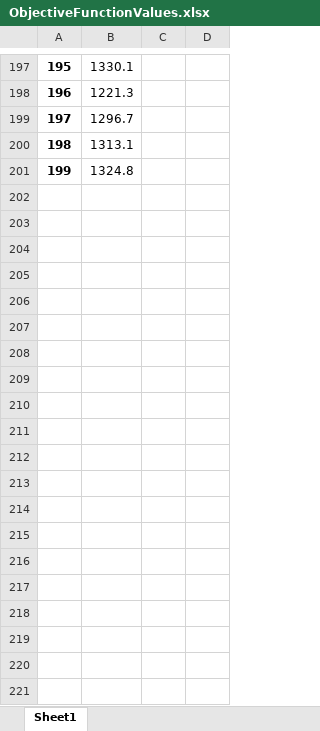
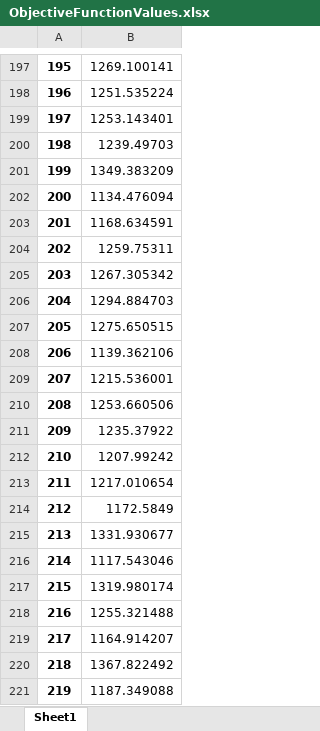
Before and after one commit to nm-guilherme/pnv3512, an Excel workbook: results/multi_starts/ObjectiveFunctionValues.xlsx, sheet Sheet1, drawn as a sheet; only a part is shown, gaps mark what is left out; values as stored, in another font and other column widths than the file's, no borders; charts and pictures not drawn; removed rows and columns are numbered as before the commit, all else as after; the diff covers the shown part only; the diff names each change by its address in the sheet, - before the commit and + after, or states it on an @@ line.

```diff
--- a/results/multi_starts/ObjectiveFunctionValues.xlsx (sheet Sheet1)
+++ b/results/multi_starts/ObjectiveFunctionValues.xlsx (sheet Sheet1)
-column B, rows 197-201: 1330.1 | 1221.3 | 1296.7 | 1313.1 | 1324.8
-column C, empty
-column D, empty
+column B, rows 197-201: 1269.100141 | 1251.535224 | 1253.143401 | 1239.49703 | 1349.383209
+row 202: 200 | 1134.476094
+row 203: 201 | 1168.634591
+row 204: 202 | 1259.75311
+row 205: 203 | 1267.305342
+row 206: 204 | 1294.884703
+row 207: 205 | 1275.650515
+row 208: 206 | 1139.362106
+row 209: 207 | 1215.536001
+row 210: 208 | 1253.660506
+row 211: 209 | 1235.37922
+row 212: 210 | 1207.99242
+row 213: 211 | 1217.010654
+row 214: 212 | 1172.5849
+row 215: 213 | 1331.930677
+row 216: 214 | 1117.543046
+row 217: 215 | 1319.980174
+row 218: 216 | 1255.321488
+row 219: 217 | 1164.914207
+row 220: 218 | 1367.822492
+row 221: 219 | 1187.349088
```
Also changed, not shown: 780 added rows elsewhere in this sheet, charts or pictures, 28 other files.
